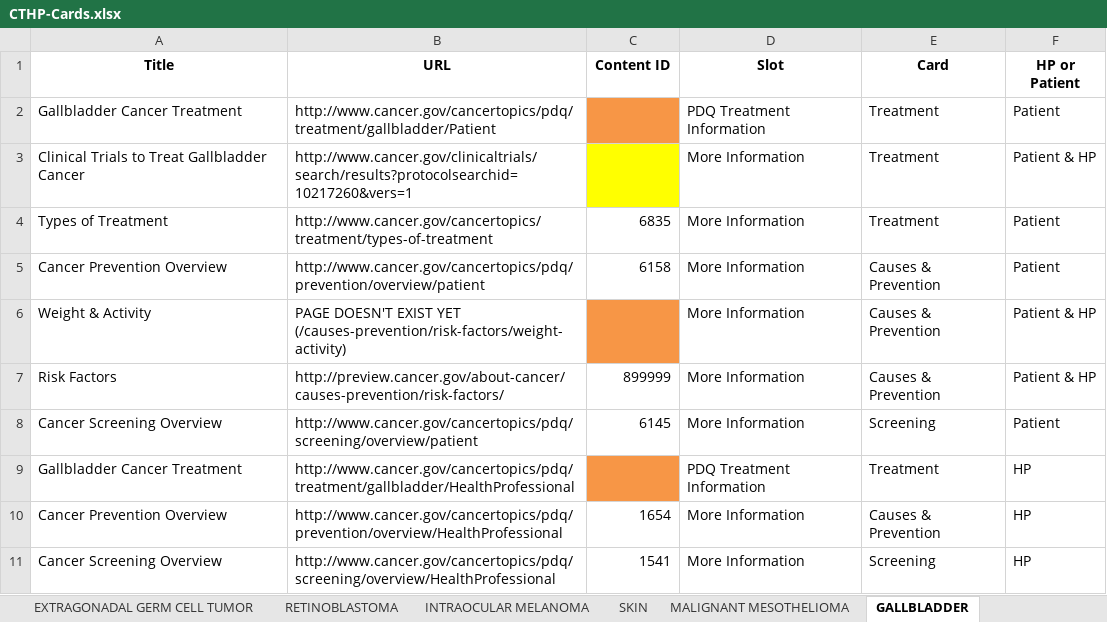
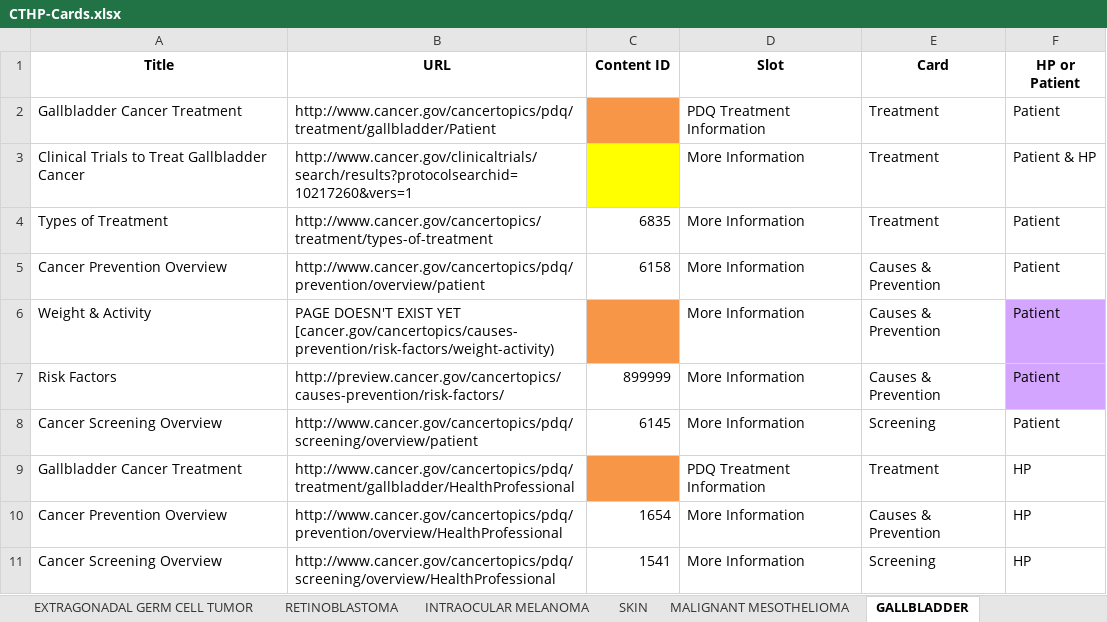
Before and after one commit to NCIOCPL/wcms-daisy, an Excel workbook: Daisy-xls/IA/CTHP-Cards.xlsx, sheet GALLBLADDER, drawn as a sheet; values as stored, in another font and other column widths than the file's, no borders; the diff names each change by its address in the sheet, - before the commit and + after, or states it on an @@ line.

```diff
--- a/Daisy-xls/IA/CTHP-Cards.xlsx (sheet GALLBLADDER)
+++ b/Daisy-xls/IA/CTHP-Cards.xlsx (sheet GALLBLADDER)
-B6 (URL): …EXIST YET (/causes-prevention/risk-factors/weight-activity)
+B6 (URL): …EXIST YET [cancer.gov/cancertopics/causes-prevention/risk-factors/weight-activity)
-F6:F7 (HP or Patient): Patient & HP
+F6:F7 (HP or Patient): Patient
-F6:F7 fill: none
+F6:F7 fill: #D3A5FF
-B7 (URL): http://preview.cancer.gov/about-cancer/causes-prevention/risk-factors/
+B7 (URL): http://preview.cancer.gov/cancertopics/causes-prevention/risk-factors/
```
Also changed, not shown: sheet LUNG, sheet BREAST, sheet ESOPHAGEAL, sheet LEUKEMIA, sheet CERVICAL, sheet COLORECTAL, 15 more sheets, other sheet tabs.
